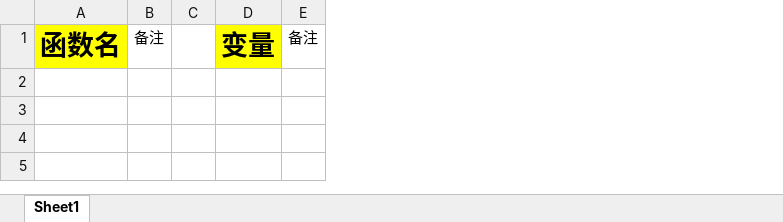
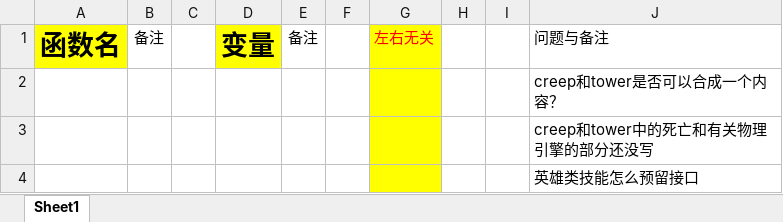
Before and after one commit to poros666/cocos_2d_moba, an Excel workbook: explanation.xlsx, sheet Sheet1, drawn as a sheet; values as stored, in another font and other column widths than the file's, no borders; the diff names each change by its address in the sheet, - before the commit and + after, or states it on an @@ line.

```diff
--- a/explanation.xlsx (sheet Sheet1)
+++ b/explanation.xlsx (sheet Sheet1)
+column F, empty
+column G, row 1: 左右无关
+column H, empty
+column I, empty
+column J, row 1: 问题与备注
+row 2:  |  |  |  |  |  |  |  |  | creep和tower是否可以合成一个内容？
+row 3:  |  |  |  |  |  |  |  |  | creep和tower中的死亡和有关物理引擎的部分还没写
+row 4:  |  |  |  |  |  |  |  |  | 英雄类技能怎么预留接口
```
Also changed, not shown: suggestion.xlsx.
